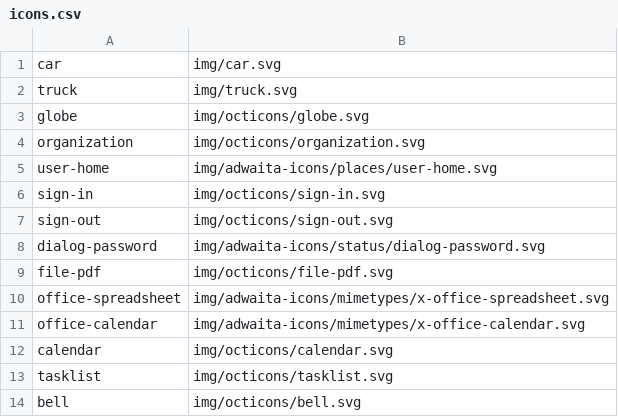
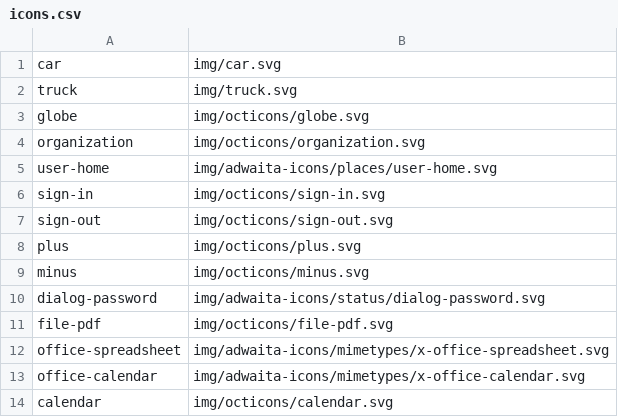
Before and after one commit to shgysk8zer0/vrmt-forms, a CSV file: img/icons.csv, drawn as a sheet; only a part is shown; the shorter side is filled out with more unchanged rows; the diff names each change by its address in the sheet, - before the commit and + after, or states it on an @@ line.

Commit message:
Add basic list features

```diff
--- a/img/icons.csv
+++ b/img/icons.csv
+row 8: plus | img/octicons/plus.svg
+row 9: minus | img/octicons/minus.svg
```
Also changed, not shown: 6 other files.
